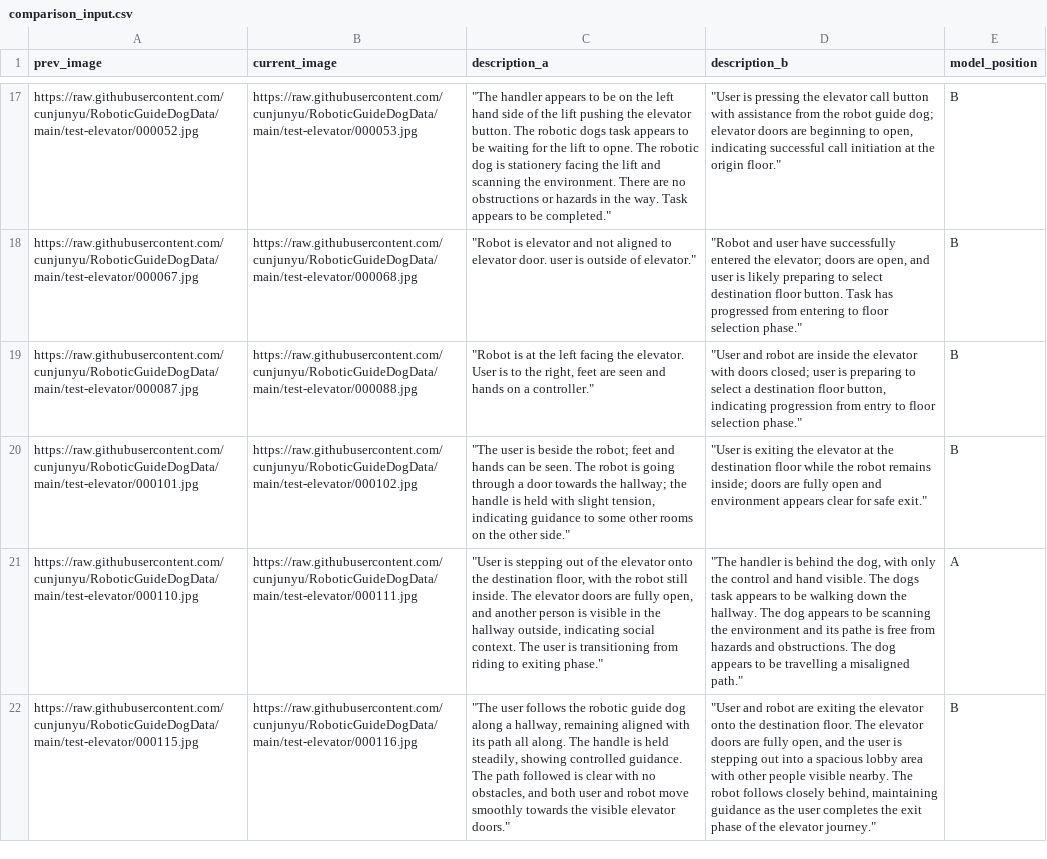
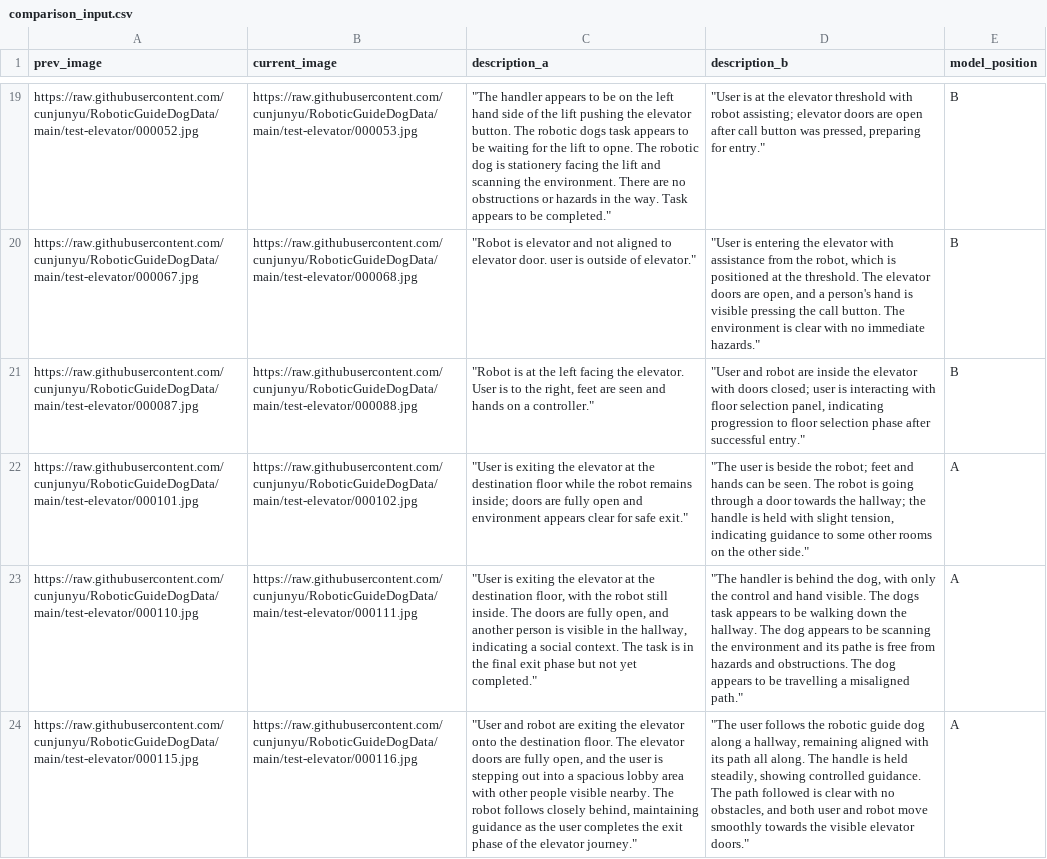
Before and after one commit to ycj2014/ycj2014.github.io, a CSV file: comparison_1_qwen_p2/comparison_input.csv, drawn as a sheet; only a part is shown, gaps mark what is left out; addresses are those after the commit; the diff covers the shown part only; the diff names each change by its address in the sheet, - before the commit and + after, or states it on an @@ line.

```diff
--- a/comparison_1_qwen_p2/comparison_input.csv
+++ b/comparison_1_qwen_p2/comparison_input.csv
-D19 (description_b): "User is pressing the elevator call button with assistance from the robot guide dog; elevator doors are beginning to open, indicating successful call initiation at the origin floor."
+D19 (description_b): "User is at the elevator threshold with robot assisting; elevator doors are open after call button was pressed, preparing for entry."
-D20 (description_b): "Robot and user have successfully entered the elevator; doors are open, and user is likely preparing to select destination floor button. Task has progressed from entering to floor selection phase."
+D20 (description_b): "User is entering the elevator with assistance from the robot, which is positioned at the threshold. The elevator doors are open, and a person's hand is visible pressing the call button. The environment is clear with no immediate hazards."
-D21 (description_b): …user is preparing to select a destination floor button, indicating progression from entry to floor selection phase."
+D21 (description_b): …user is interacting with floor selection panel, indicating progression to floor selection phase after successful entry."
-C22 (description_a): "The user is beside the robot; feet and hands can be seen. The robot is going through a door towards the hallway; the handle is held with slight tension, indicating guidance to some other rooms on the other side."
+C22 (description_a): "User is exiting the elevator at the destination floor while the robot remains inside; doors are fully open and environment appears clear for safe exit."
-D22 (description_b): "User is exiting the elevator at the destination floor while the robot remains inside; doors are fully open and environment appears clear for safe exit."
+D22 (description_b): "The user is beside the robot; feet and hands can be seen. The robot is going through a door towards the hallway; the handle is held with slight tension, indicating guidance to some other rooms on the other side."
-E22 (model_position): B
+E22 (model_position): A
-C23 (description_a): "User is stepping out of the elevator onto the destination floor, with the robot still inside. The elevator doors are fully open, and another person is visible in the hallway outside, indicating social context. The user is transitioning from riding to exiting phase."
+C23 (description_a): "User is exiting the elevator at the destination floor, with the robot still inside. The doors are fully open, and another person is visible in the hallway, indicating a social context. The task is in the final exit phase but not yet completed."
-C24 (description_a): "The user follows the robotic guide dog along a hallway, remaining aligned with its path all along. The handle is held steadily, showing controlled guidance. The path followed is clear with no obstacles, and both user and robot move smoothly towards the visible elevator doors."
+C24 (description_a): "User and robot are exiting the elevator onto the destination floor. The elevator doors are fully open, and the user is stepping out into a spacious lobby area with other people visible nearby. The robot follows closely behind, maintaining guidance as the user completes the exit phase of the elevator journey."
-D24 (description_b): "User and robot are exiting the elevator onto the destination floor. The elevator doors are fully open, and the user is stepping out into a spacious lobby area with other people visible nearby. The robot follows closely behind, maintaining guidance as the user completes the exit phase of the elevator journey."
+D24 (description_b): "The user follows the robotic guide dog along a hallway, remaining aligned with its path all along. The handle is held steadily, showing controlled guidance. The path followed is clear with no obstacles, and both user and robot move smoothly towards the visible elevator doors."
-E24 (model_position): B
+E24 (model_position): A
```
Also changed, not shown: 8 added rows, 8 removed rows and 77 edited cells elsewhere in this file, comparison_1_5omini_p1/comparison_input.csv, comparison_1_5omini_p2/comparison_input.csv, 4 other files.
